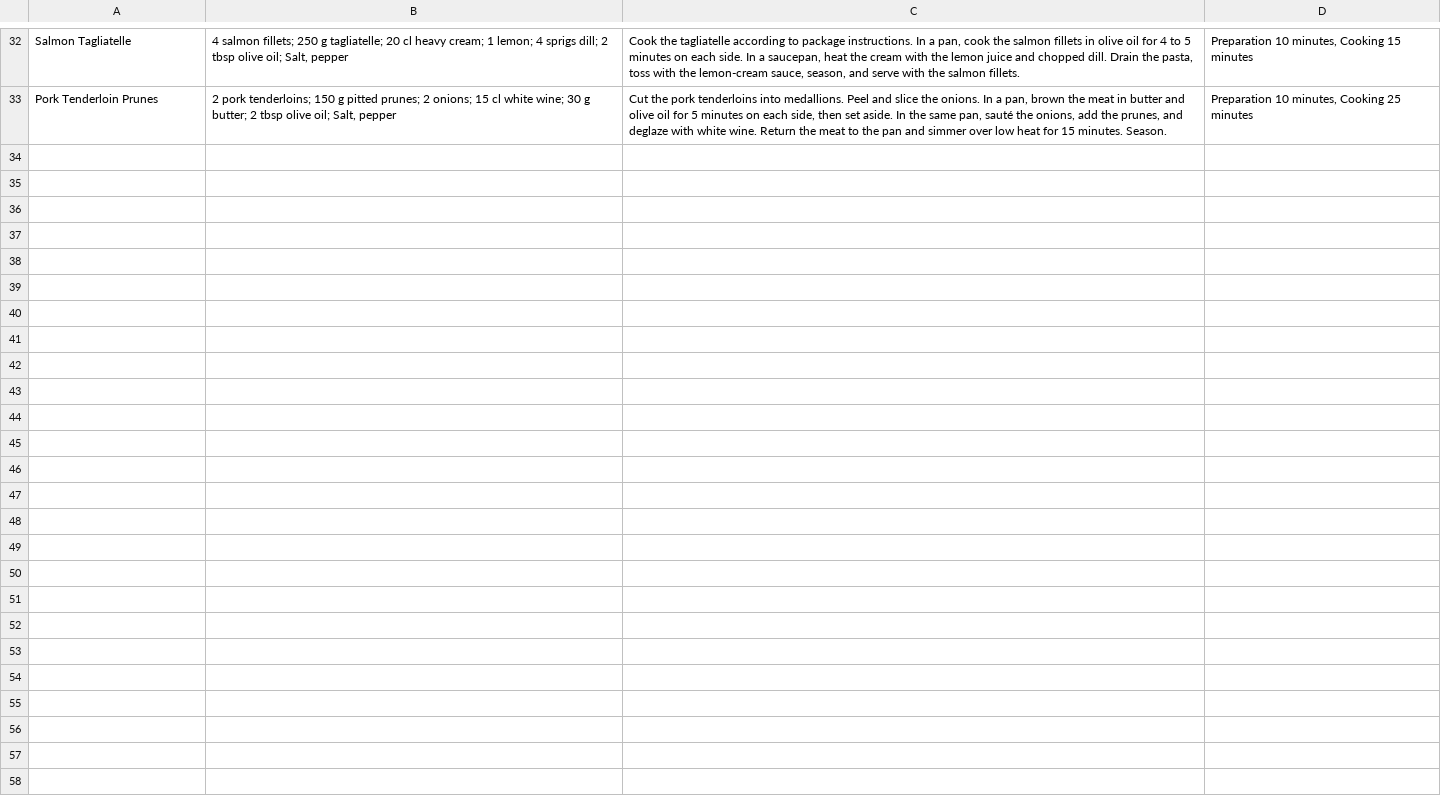
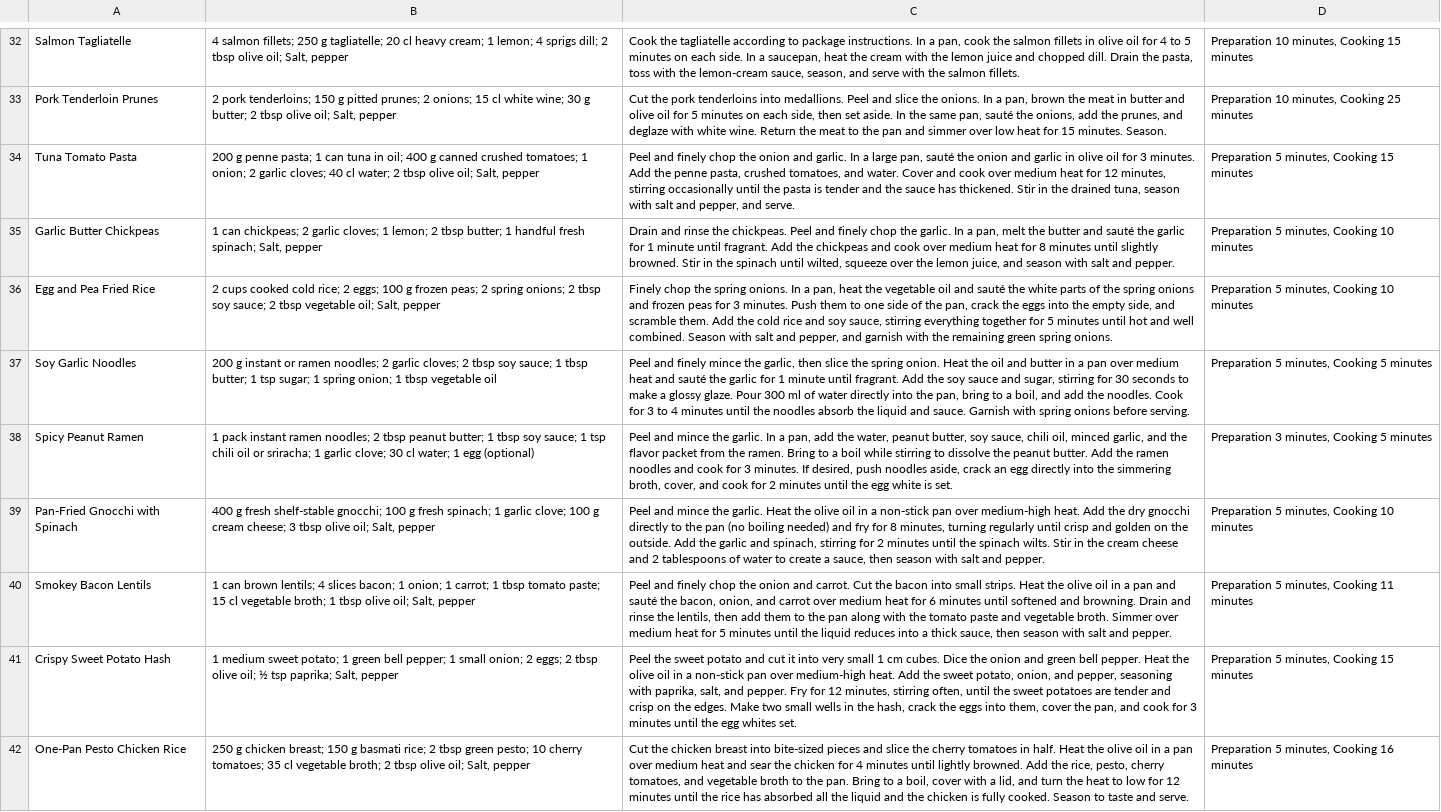
Before and after one commit to louisdenaiffe/Tiny_Jarvis, a CSV file: firmware/cooking/recipes.csv, drawn as a sheet; only a part is shown, gaps mark what is left out; the diff names each change by its address in the sheet, - before the commit and + after, or states it on an @@ line.

```diff
--- a/firmware/cooking/recipes.csv
+++ b/firmware/cooking/recipes.csv
+row 34: Tuna Tomato Pasta | 200 g penne pasta; 1 can tuna in oil; 400 g canned crushed tomatoes; 1 onion; 2 garlic cloves; 40 cl water; 2 tbsp olive oil; Salt, pepper | Peel and finely chop the onion and garlic. In a large pan, sauté the onion and garlic in olive oil for 3 minutes. Add the penne pasta, crushed tomatoes, and water. Cover and cook over medium heat for 12 minutes, stirring occasionally until the pasta is tender and the sauce has thickened. Stir in the drained tuna, season with salt and pepper, and serve. | Preparation 5 minutes, Cooking 15 minutes
+row 35: Garlic Butter Chickpeas | 1 can chickpeas; 2 garlic cloves; 1 lemon; 2 tbsp butter; 1 handful fresh spinach; Salt, pepper | Drain and rinse the chickpeas. Peel and finely chop the garlic. In a pan, melt the butter and sauté the garlic for 1 minute until fragrant. Add the chickpeas and cook over medium heat for 8 minutes until slightly browned. Stir in the spinach until wilted, squeeze over the lemon juice, and season with salt and pepper. | Preparation 5 minutes, Cooking 10 minutes
+row 36: Egg and Pea Fried Rice | 2 cups cooked cold rice; 2 eggs; 100 g frozen peas; 2 spring onions; 2 tbsp soy sauce; 2 tbsp vegetable oil; Salt, pepper | Finely chop the spring onions. In a pan, heat the vegetable oil and sauté the white parts of the spring onions and frozen peas for 3 minutes. Push them to one side of the pan, crack the eggs into the empty side, and scramble them. Add the cold rice and soy sauce, stirring everything together for 5 minutes until hot and well combined. Season with salt and pepper, and garnish with the remaining green spring onions. | Preparation 5 minutes, Cooking 10 minutes
+row 37: Soy Garlic Noodles | 200 g instant or ramen noodles; 2 garlic cloves; 2 tbsp soy sauce; 1 tbsp butter; 1 tsp sugar; 1 spring onion; 1 tbsp vegetable oil | Peel and finely mince the garlic, then slice the spring onion. Heat the oil and butter in a pan over medium heat and sauté the garlic for 1 minute until fragrant. Add the soy sauce and sugar, stirring for 30 seconds to make a glossy glaze. Pour 300 ml of water directly into the pan, bring to a boil, and add the noodles. Cook for 3 to 4 minutes until the noodles absorb the liquid and sauce. Garnish with spring onions before serving. | Preparation 5 minutes, Cooking 5 minutes
+row 38: Spicy Peanut Ramen | 1 pack instant ramen noodles; 2 tbsp peanut butter; 1 tbsp soy sauce; 1 tsp chili oil or sriracha; 1 garlic clove; 30 cl water; 1 egg (optional) | Peel and mince the garlic. In a pan, add the water, peanut butter, soy sauce, chili oil, minced garlic, and the flavor packet from the ramen. Bring to a boil while stirring to dissolve the peanut butter. Add the ramen noodles and cook for 3 minutes. If desired, push noodles aside, crack an egg directly into the simmering broth, cover, and cook for 2 minutes until the egg white is set. | Preparation 3 minutes, Cooking 5 minutes
+row 39: Pan-Fried Gnocchi with Spinach | 400 g fresh shelf-stable gnocchi; 100 g fresh spinach; 1 garlic clove; 100 g cream cheese; 3 tbsp olive oil; Salt, pepper | Peel and mince the garlic. Heat the olive oil in a non-stick pan over medium-high heat. Add the dry gnocchi directly to the pan (no boiling needed) and fry for 8 minutes, turning regularly until crisp and golden on the outside. Add the garlic and spinach, stirring for 2 minutes until the spinach wilts. Stir in the cream cheese and 2 tablespoons of water to create a sauce, then season with salt and pepper. | Preparation 5 minutes, Cooking 10 minutes
+row 40: Smokey Bacon Lentils | 1 can brown lentils; 4 slices bacon; 1 onion; 1 carrot; 1 tbsp tomato paste; 15 cl vegetable broth; 1 tbsp olive oil; Salt, pepper | Peel and finely chop the onion and carrot. Cut the bacon into small strips. Heat the olive oil in a pan and sauté the bacon, onion, and carrot over medium heat for 6 minutes until softened and browning. Drain and rinse the lentils, then add them to the pan along with the tomato paste and vegetable broth. Simmer over medium heat for 5 minutes until the liquid reduces into a thick sauce, then season with salt and pepper. | Preparation 5 minutes, Cooking 11 minutes
+row 41: Crispy Sweet Potato Hash | 1 medium sweet potato; 1 green bell pepper; 1 small onion; 2 eggs; 2 tbsp olive oil; ½ tsp paprika; Salt, pepper | Peel the sweet potato and cut it into very small 1 cm cubes. Dice the onion and green bell pepper. Heat the olive oil in a non-stick pan over medium-high heat. Add the sweet potato, onion, and pepper, seasoning with paprika, salt, and pepper. Fry for 12 minutes, stirring often, until the sweet potatoes are tender and crisp on the edges. Make two small wells in the hash, crack the eggs into them, cover the pan, and cook for 3 minutes until the egg whites set. | Preparation 5 minutes, Cooking 15 minutes
+row 42: One-Pan Pesto Chicken Rice | 250 g chicken breast; 150 g basmati rice; 2 tbsp green pesto; 10 cherry tomatoes; 35 cl vegetable broth; 2 tbsp olive oil; Salt, pepper | Cut the chicken breast into bite-sized pieces and slice the cherry tomatoes in half. Heat the olive oil in a pan over medium heat and sear the chicken for 4 minutes until lightly browned. Add the rice, pesto, cherry tomatoes, and vegetable broth to the pan. Bring to a boil, cover with a lid, and turn the heat to low for 12 minutes until the rice has absorbed all the liquid and the chicken is fully cooked. Season to taste and serve. | Preparation 5 minutes, Cooking 16 minutes
```
Also changed, not shown: 4 other files.
